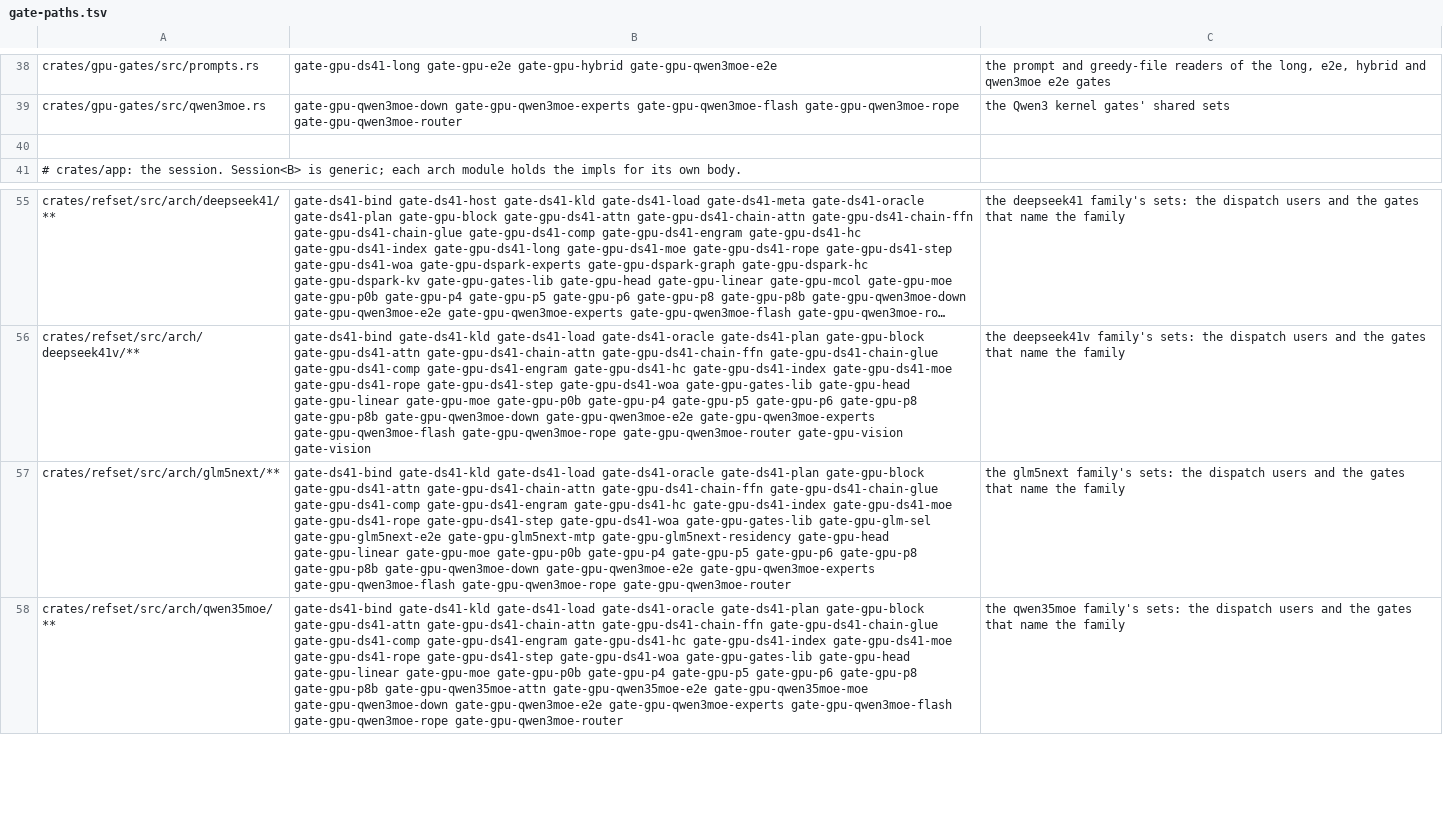
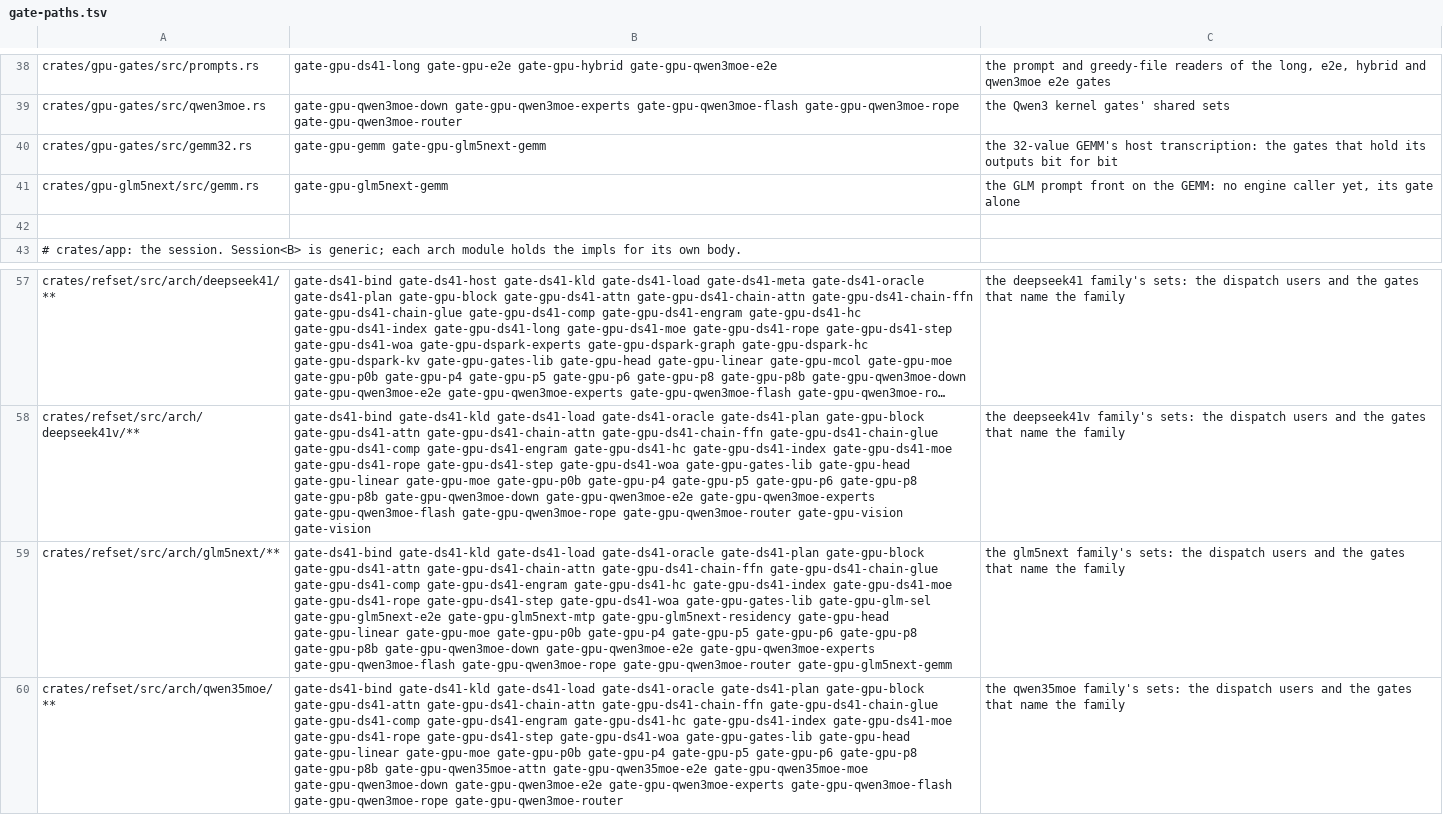
Before and after one commit to midagedev/bloomery, a TSV file: tools/gate-paths.tsv, drawn as a sheet; only a part is shown, gaps mark what is left out; long unchanged cells end in …; addresses are those after the commit; the diff names each change by its address in the sheet, - before the commit and + after, or states it on an @@ line.

```diff
--- a/tools/gate-paths.tsv
+++ b/tools/gate-paths.tsv
+row 40: crates/gpu-gates/src/gemm32.rs | gate-gpu-gemm gate-gpu-glm5next-gemm | the 32-value GEMM's host transcription: the gates that hold its outputs bit for bit
+row 41: crates/gpu-glm5next/src/gemm.rs | gate-gpu-glm5next-gemm | the GLM prompt front on the GEMM: no engine caller yet, its gate alone
-B59: …gate-gpu-qwen3moe-rope gate-gpu-qwen3moe-router
+B59: …gate-gpu-qwen3moe-rope gate-gpu-qwen3moe-router gate-gpu-glm5next-gemm
```
Also changed, not shown: 6 other files.
